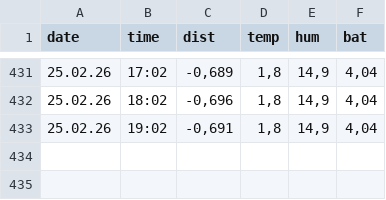
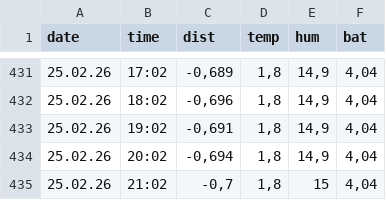
Before and after one commit to pashnin/septic-pit, a CSV file: data.csv, drawn as a sheet; only a part is shown, gaps mark what is left out; the diff names each change by its address in the sheet, - before the commit and + after, or states it on an @@ line.

```diff
--- a/data.csv
+++ b/data.csv
+row 434: 25.02.26 | 20:02 | -0,694 | 1,8 | 14,9 | 4,04
+row 435: 25.02.26 | 21:02 | -0,7 | 1,8 | 15 | 4,04
```
